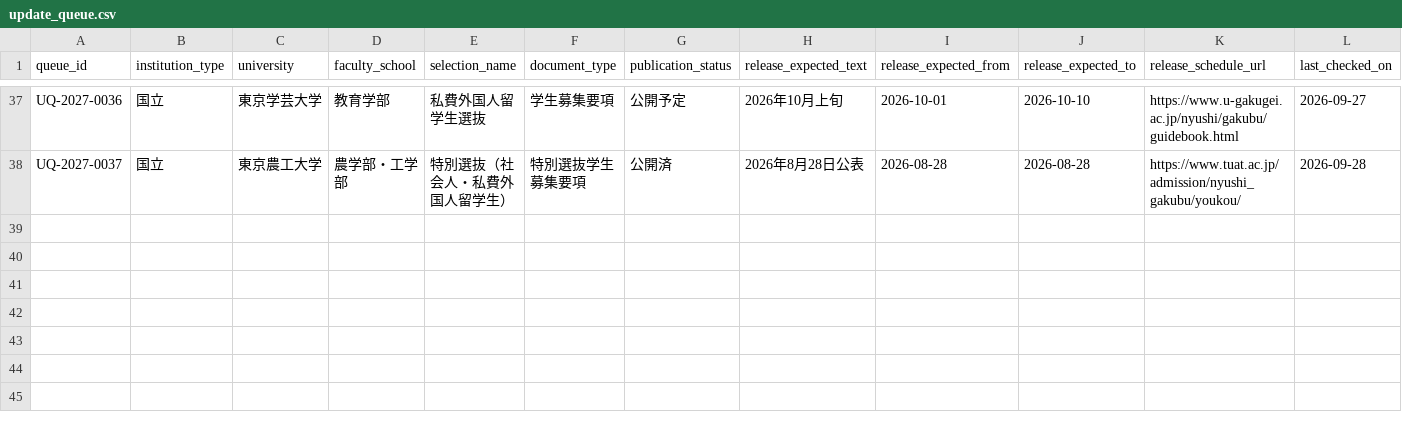
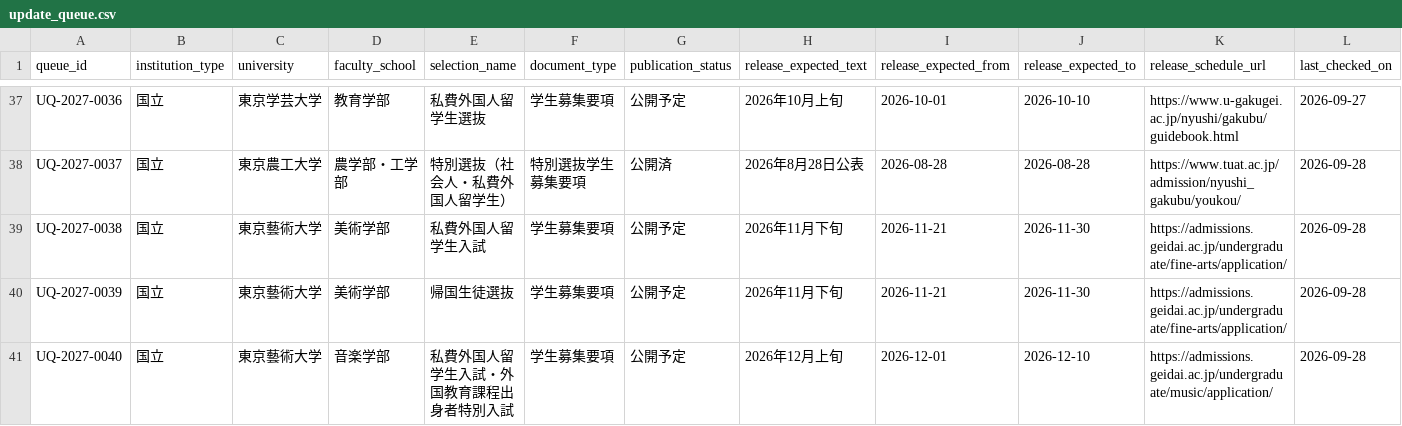
Before and after one commit to toshi123/early-admissions-db, a CSV file: data/operations/update_queue.csv, drawn as a sheet; only a part is shown, gaps mark what is left out; rows hold the shown columns only; the diff names each change by its address in the sheet, - before the commit and + after, or states it on an @@ line.

```diff
--- a/data/operations/update_queue.csv
+++ b/data/operations/update_queue.csv
+row 39: UQ-2027-0038 | 国立 | 東京藝術大学 | 美術学部 | 私費外国人留学生入試 | 学生募集要項 | 公開予定 | 2026年11月下旬 | 2026-11-21 | 2026-11-30 | https://admissions.geidai.ac.jp/undergraduate/fine-arts/application/ | 2026-09-28
+row 40: UQ-2027-0039 | 国立 | 東京藝術大学 | 美術学部 | 帰国生徒選抜 | 学生募集要項 | 公開予定 | 2026年11月下旬 | 2026-11-21 | 2026-11-30 | https://admissions.geidai.ac.jp/undergraduate/fine-arts/application/ | 2026-09-28
+row 41: UQ-2027-0040 | 国立 | 東京藝術大学 | 音楽学部 | 私費外国人留学生入試・外国教育課程出身者特別入試 | 学生募集要項 | 公開予定 | 2026年12月上旬 | 2026-12-01 | 2026-12-10 | https://admissions.geidai.ac.jp/undergraduate/music/application/ | 2026-09-28
```
Also changed, not shown: data/canonical/kokkoritsu/coverage.csv, data/operations/coverage_reaudit_2027.csv, 5 other files.
